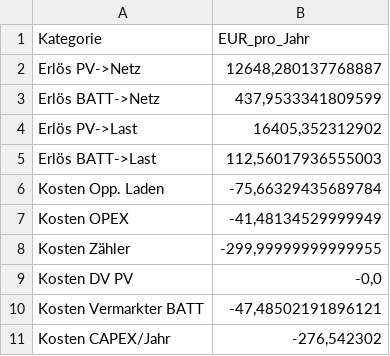
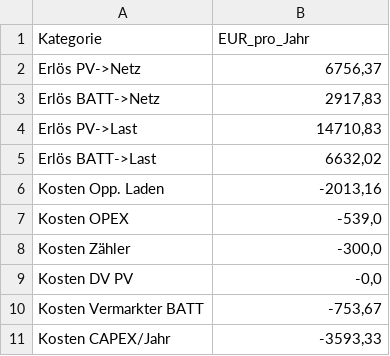
Before and after one commit to TimFletschi/Speicher-Project, a CSV file: exports/report_tables/tabelle_erloese_kosten.csv, drawn as a sheet.

```diff
--- a/exports/report_tables/tabelle_erloese_kosten.csv
+++ b/exports/report_tables/tabelle_erloese_kosten.csv
@@ -1,11 +1,11 @@
 Kategorie;EUR_pro_Jahr
-Erlös PV->Netz;12648,280137768887
-Erlös BATT->Netz;437,9533341809599
-Erlös PV->Last;16405,352312902
-Erlös BATT->Last;112,56017936555003
-Kosten Opp. Laden;-75,66329435689784
-Kosten OPEX;-41,48134529999949
-Kosten Zähler;-299,99999999999955
+Erlös PV->Netz;6756,37
+Erlös BATT->Netz;2917,83
+Erlös PV->Last;14710,83
+Erlös BATT->Last;6632,02
+Kosten Opp. Laden;-2013,16
+Kosten OPEX;-539,0
+Kosten Zähler;-300,0
 Kosten DV PV;-0,0
-Kosten Vermarkter BATT;-47,48502191896121
-Kosten CAPEX/Jahr;-276,542302
+Kosten Vermarkter BATT;-753,67
+Kosten CAPEX/Jahr;-3593,33
```
Also changed, not shown: exports/inputs_export.csv, exports/report_tables/tabelle_cashflow_jaehrlich.csv, 16 other files.
